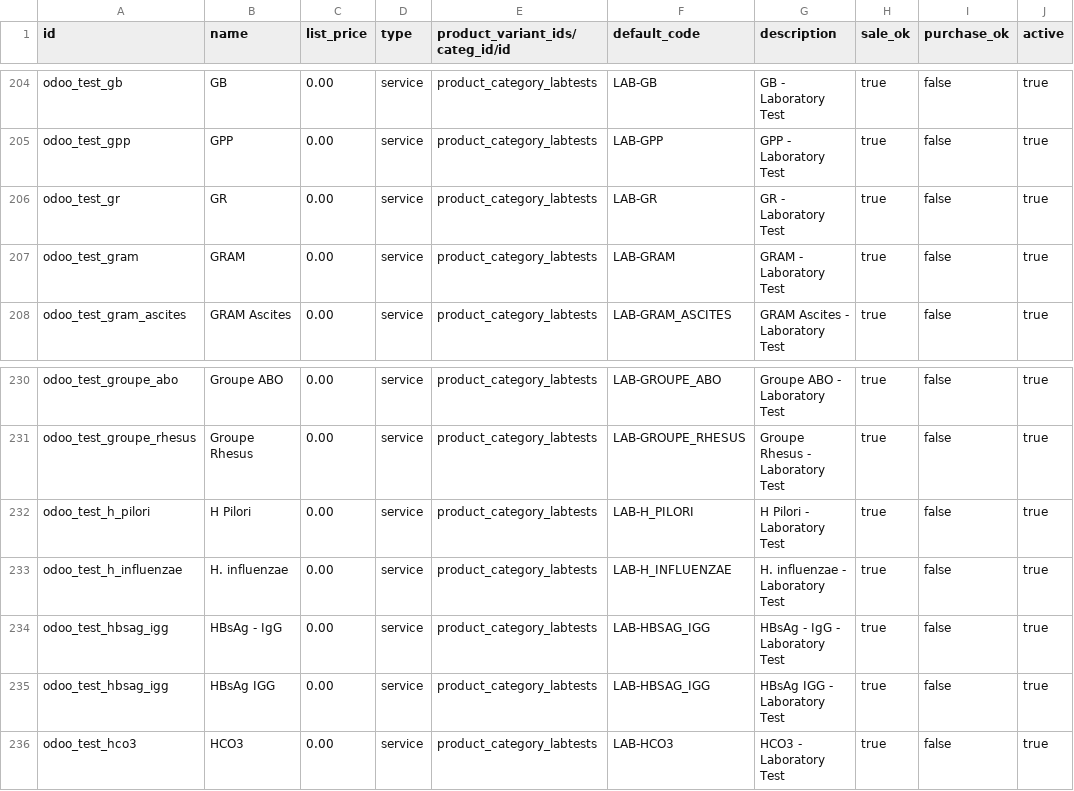
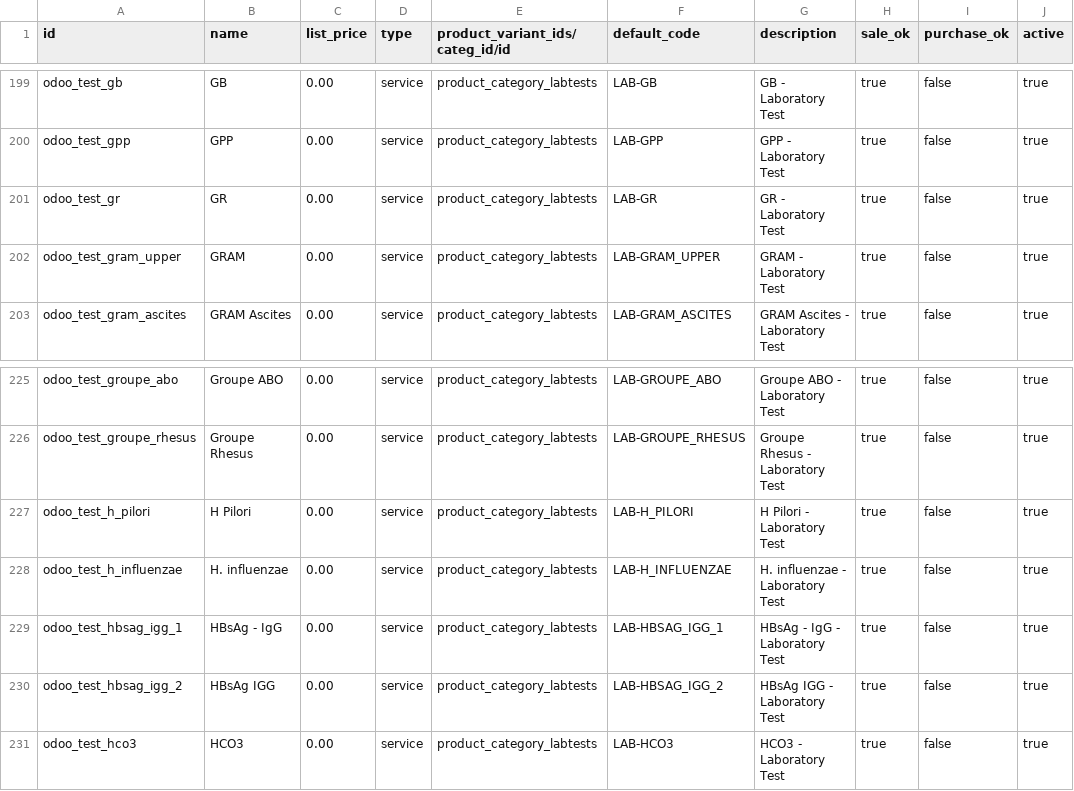
Before and after one commit to vickabire/odoo-openelis-connector, a CSV file: configs/odoo/initializer_config/product/product.template.csv, drawn as a sheet; only a part is shown, gaps mark what is left out; the diff covers the shown part only.

Commit message:
feat: Add automatic Odoo initializer integration
- Add separate odoo-init service for automatic data import
- Create manual initialization script (run-initializer.sh)
- Add Maven profile for build-time initialization
- Use existing test_initializer_fixed.py without modifying git-tracked addon
- Fix CSV duplicate entries and configuration field names
- Configure proper checksum paths and database connections

Resolves issue where odoo_initializer wasn't importing configuration data
due to field name mismatches and duplicate CSV entries. Now provides
three initialization approaches: automatic (docker-compose), manual
(script), and build-time (Maven profile).

```diff
--- a/configs/odoo/initializer_config/product/product.template.csv
+++ b/configs/odoo/initializer_config/product/product.template.csv
@@ -206,3 +201,3 @@ odoo_test_gpp,GPP,0.00,service,product_category_labtests,LAB-GPP,GPP - Laborator
 odoo_test_gr,GR,0.00,service,product_category_labtests,LAB-GR,GR - Laboratory Test,true,false,true
-odoo_test_gram,GRAM,0.00,service,product_category_labtests,LAB-GRAM,GRAM - Laboratory Test,true,false,true
+odoo_test_gram_upper,GRAM,0.00,service,product_category_labtests,LAB-GRAM_UPPER,GRAM - Laboratory Test,true,false,true
 odoo_test_gram_ascites,GRAM Ascites,0.00,service,product_category_labtests,LAB-GRAM_ASCITES,GRAM Ascites - Laboratory Test,true,false,true
@@ -233,4 +228,4 @@ odoo_test_h_pilori,H Pilori,0.00,service,product_category_labtests,LAB-H_PILORI,
 odoo_test_h_influenzae,H. influenzae,0.00,service,product_category_labtests,LAB-H_INFLUENZAE,H. influenzae - Laboratory Test,true,false,true
-odoo_test_hbsag_igg,HBsAg - IgG,0.00,service,product_category_labtests,LAB-HBSAG_IGG,HBsAg - IgG - Laboratory Test,true,false,true
-odoo_test_hbsag_igg,HBsAg IGG,0.00,service,product_category_labtests,LAB-HBSAG_IGG,HBsAg IGG - Laboratory Test,true,false,true
+odoo_test_hbsag_igg_1,HBsAg - IgG,0.00,service,product_category_labtests,LAB-HBSAG_IGG_1,HBsAg - IgG - Laboratory Test,true,false,true
+odoo_test_hbsag_igg_2,HBsAg IGG,0.00,service,product_category_labtests,LAB-HBSAG_IGG_2,HBsAg IGG - Laboratory Test,true,false,true
 odoo_test_hco3,HCO3,0.00,service,product_category_labtests,LAB-HCO3,HCO3 - Laboratory Test,true,false,true
```
Also changed, not shown: 5 removed rows and 14 edited cells elsewhere in this file, 5 other files.
